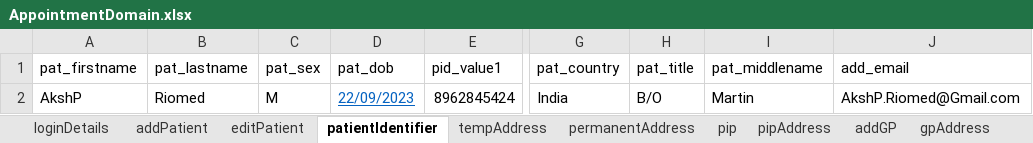
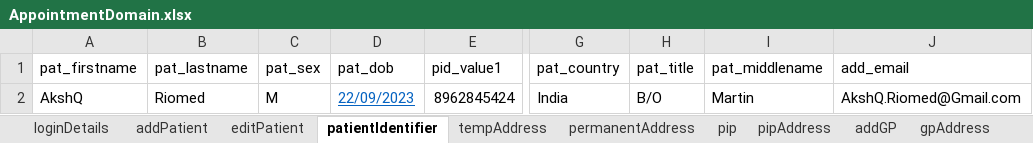
Before and after one commit to manojvyavahare27/ReleaseC4Automation, an Excel workbook: ExcelFiles/AppointmentDomain.xlsx, sheet patientIdentifier, drawn as a sheet; only a part is shown, gaps mark what is left out; values as stored, in another font and other column widths than the file's, no borders; the diff names each change by its address in the sheet, - before the commit and + after, or states it on an @@ line.

```diff
--- a/ExcelFiles/AppointmentDomain.xlsx (sheet patientIdentifier)
+++ b/ExcelFiles/AppointmentDomain.xlsx (sheet patientIdentifier)
-A2 (pat_firstname): AkshP
+A2 (pat_firstname): AkshQ
-J2 (add_email): AkshP.Riomed@Gmail.com
+J2 (add_email): AkshQ.Riomed@Gmail.com
```
Also changed, not shown: sheet addEditAppointments, sheet rescheduleAppointments, sheet appRoomRemoved, sheet CancelBookAppointment, sheet bookNewAppointments, sheet nextAvailAppointments, 3 more sheets, 6 other files.
